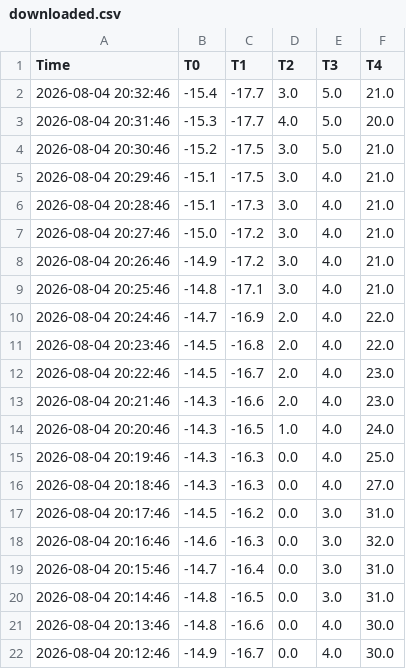
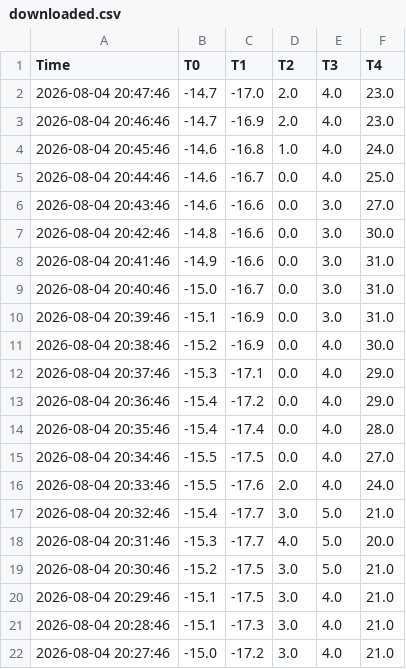
Before and after one commit to AntonLapounov/fridge, a CSV file: downloaded.csv, drawn as a sheet; only a part is shown; the shorter side is filled out with more unchanged rows; the diff names each change by its address in the sheet, - before the commit and + after, or states it on an @@ line.

```diff
--- a/downloaded.csv
+++ b/downloaded.csv
+row 2: 2026-08-04 20:47:46 | -14.7 | -17.0 | 2.0 | 4.0 | 23.0
+row 3: 2026-08-04 20:46:46 | -14.7 | -16.9 | 2.0 | 4.0 | 23.0
+row 4: 2026-08-04 20:45:46 | -14.6 | -16.8 | 1.0 | 4.0 | 24.0
+row 5: 2026-08-04 20:44:46 | -14.6 | -16.7 | 0.0 | 4.0 | 25.0
+row 6: 2026-08-04 20:43:46 | -14.6 | -16.6 | 0.0 | 3.0 | 27.0
+row 7: 2026-08-04 20:42:46 | -14.8 | -16.6 | 0.0 | 3.0 | 30.0
+row 8: 2026-08-04 20:41:46 | -14.9 | -16.6 | 0.0 | 3.0 | 31.0
+row 9: 2026-08-04 20:40:46 | -15.0 | -16.7 | 0.0 | 3.0 | 31.0
+row 10: 2026-08-04 20:39:46 | -15.1 | -16.9 | 0.0 | 3.0 | 31.0
+row 11: 2026-08-04 20:38:46 | -15.2 | -16.9 | 0.0 | 4.0 | 30.0
+row 12: 2026-08-04 20:37:46 | -15.3 | -17.1 | 0.0 | 4.0 | 29.0
+row 13: 2026-08-04 20:36:46 | -15.4 | -17.2 | 0.0 | 4.0 | 29.0
+row 14: 2026-08-04 20:35:46 | -15.4 | -17.4 | 0.0 | 4.0 | 28.0
+row 15: 2026-08-04 20:34:46 | -15.5 | -17.5 | 0.0 | 4.0 | 27.0
+row 16: 2026-08-04 20:33:46 | -15.5 | -17.6 | 2.0 | 4.0 | 24.0
```
Also changed, not shown: 1 other file.
